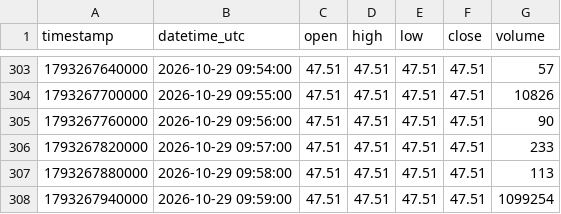
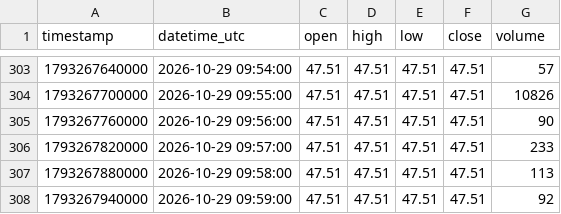
Before and after one commit to parshant65-lang/India-Stocks-1981-2010-Historical-Data, a CSV file: RELINFRA/1m/2026/10/RELINFRA_1m_2026-10-29.csv, drawn as a sheet; only a part is shown, gaps mark what is left out.

```diff
--- a/RELINFRA/1m/2026/10/RELINFRA_1m_2026-10-29.csv
+++ b/RELINFRA/1m/2026/10/RELINFRA_1m_2026-10-29.csv
@@ -307,2 +307,2 @@ timestamp,datetime_utc,open,high,low,close,volume
 1793267880000,2026-10-29 09:58:00,47.51,47.51,47.51,47.51,113
-1793267940000,2026-10-29 09:59:00,47.51,47.51,47.51,47.51,1099254
+1793267940000,2026-10-29 09:59:00,47.51,47.51,47.51,47.51,92
```
Also changed, not shown: RANASUG/1m/2026/10/RANASUG_1m_2026-10-30.csv, RATNAMANI/1m/2026/10/RATNAMANI_1m_2026-10-29.csv, 3 other files.
